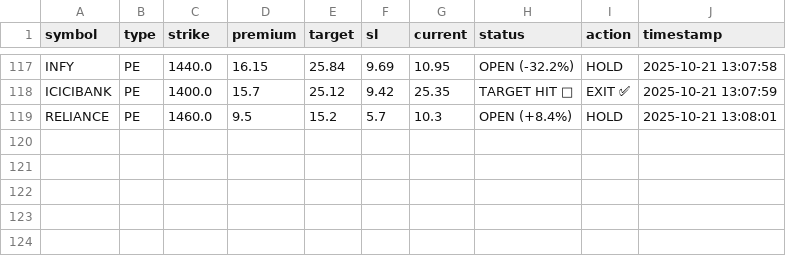
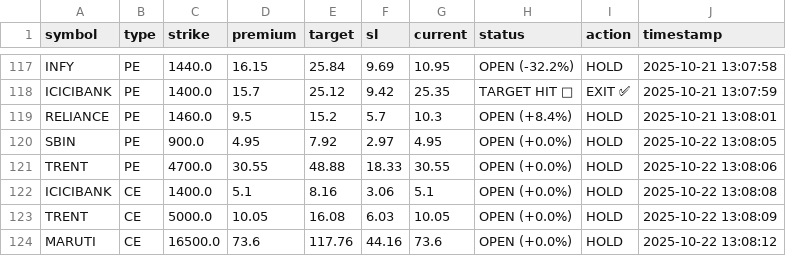
Before and after one commit to Vishalsnw/NIFTY_OPTIONS, a CSV file: all_history.csv, drawn as a sheet; only a part is shown, gaps mark what is left out.

```diff
--- a/all_history.csv
+++ b/all_history.csv
@@ -119 +119,6 @@ ICICIBANK,PE,1400.0,15.7,25.12,9.42,25.35,TARGET HIT 🎯,EXIT ✅,2025-10-21 13
 RELIANCE,PE,1460.0,9.5,15.2,5.7,10.3,OPEN (+8.4%),HOLD,2025-10-21 13:08:01
+SBIN,PE,900.0,4.95,7.92,2.97,4.95,OPEN (+0.0%),HOLD,2025-10-22 13:08:05
+TRENT,PE,4700.0,30.55,48.88,18.33,30.55,OPEN (+0.0%),HOLD,2025-10-22 13:08:06
+ICICIBANK,CE,1400.0,5.1,8.16,3.06,5.1,OPEN (+0.0%),HOLD,2025-10-22 13:08:08
+TRENT,CE,5000.0,10.05,16.08,6.03,10.05,OPEN (+0.0%),HOLD,2025-10-22 13:08:09
+MARUTI,CE,16500.0,73.6,117.76,44.16,73.6,OPEN (+0.0%),HOLD,2025-10-22 13:08:12
```
